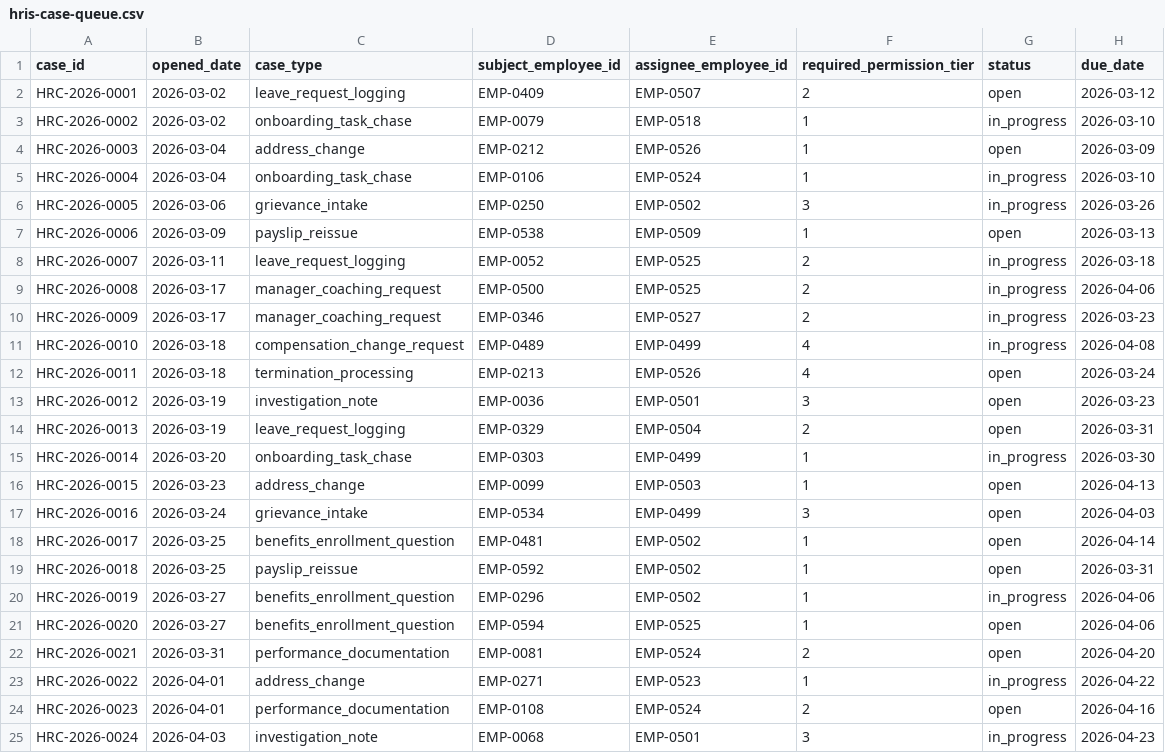
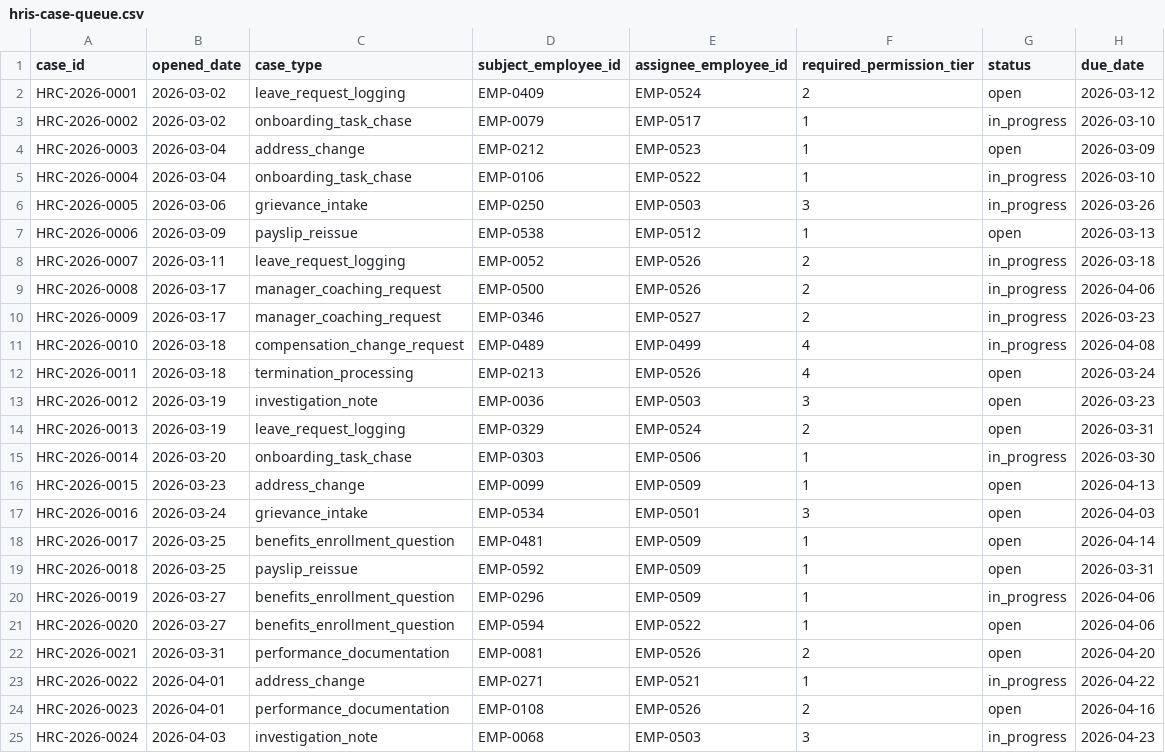
Before and after one commit to Trazomo/Trazomo-Synthetic-Data, a CSV file: datasets/hr/hris-export/hris-case-queue.csv, drawn as a sheet.

```diff
--- a/datasets/hr/hris-export/hris-case-queue.csv
+++ b/datasets/hr/hris-export/hris-case-queue.csv
@@ -1,10 +1,10 @@
 case_id,opened_date,case_type,subject_employee_id,assignee_employee_id,required_permission_tier,status,due_date
-HRC-2026-0001,2026-03-02,leave_request_logging,EMP-0409,EMP-0507,2,open,2026-03-12
-HRC-2026-0002,2026-03-02,onboarding_task_chase,EMP-0079,EMP-0518,1,in_progress,2026-03-10
-HRC-2026-0003,2026-03-04,address_change,EMP-0212,EMP-0526,1,open,2026-03-09
-HRC-2026-0004,2026-03-04,onboarding_task_chase,EMP-0106,EMP-0524,1,in_progress,2026-03-10
-HRC-2026-0005,2026-03-06,grievance_intake,EMP-0250,EMP-0502,3,in_progress,2026-03-26
-HRC-2026-0006,2026-03-09,payslip_reissue,EMP-0538,EMP-0509,1,open,2026-03-13
-HRC-2026-0007,2026-03-11,leave_request_logging,EMP-0052,EMP-0525,2,in_progress,2026-03-18
-HRC-2026-0008,2026-03-17,manager_coaching_request,EMP-0500,EMP-0525,2,in_progress,2026-04-06
+HRC-2026-0001,2026-03-02,leave_request_logging,EMP-0409,EMP-0524,2,open,2026-03-12
+HRC-2026-0002,2026-03-02,onboarding_task_chase,EMP-0079,EMP-0517,1,in_progress,2026-03-10
+HRC-2026-0003,2026-03-04,address_change,EMP-0212,EMP-0523,1,open,2026-03-09
+HRC-2026-0004,2026-03-04,onboarding_task_chase,EMP-0106,EMP-0522,1,in_progress,2026-03-10
+HRC-2026-0005,2026-03-06,grievance_intake,EMP-0250,EMP-0503,3,in_progress,2026-03-26
+HRC-2026-0006,2026-03-09,payslip_reissue,EMP-0538,EMP-0512,1,open,2026-03-13
+HRC-2026-0007,2026-03-11,leave_request_logging,EMP-0052,EMP-0526,2,in_progress,2026-03-18
+HRC-2026-0008,2026-03-17,manager_coaching_request,EMP-0500,EMP-0526,2,in_progress,2026-04-06
 HRC-2026-0009,2026-03-17,manager_coaching_request,EMP-0346,EMP-0527,2,in_progress,2026-03-23
@@ -12,14 +12,14 @@ HRC-2026-0010,2026-03-18,compensation_change_request,EMP-0489,EMP-0499,4,in_prog
 HRC-2026-0011,2026-03-18,termination_processing,EMP-0213,EMP-0526,4,open,2026-03-24
-HRC-2026-0012,2026-03-19,investigation_note,EMP-0036,EMP-0501,3,open,2026-03-23
-HRC-2026-0013,2026-03-19,leave_request_logging,EMP-0329,EMP-0504,2,open,2026-03-31
-HRC-2026-0014,2026-03-20,onboarding_task_chase,EMP-0303,EMP-0499,1,in_progress,2026-03-30
-HRC-2026-0015,2026-03-23,address_change,EMP-0099,EMP-0503,1,open,2026-04-13
-HRC-2026-0016,2026-03-24,grievance_intake,EMP-0534,EMP-0499,3,open,2026-04-03
-HRC-2026-0017,2026-03-25,benefits_enrollment_question,EMP-0481,EMP-0502,1,open,2026-04-14
-HRC-2026-0018,2026-03-25,payslip_reissue,EMP-0592,EMP-0502,1,open,2026-03-31
-HRC-2026-0019,2026-03-27,benefits_enrollment_question,EMP-0296,EMP-0502,1,in_progress,2026-04-06
-HRC-2026-0020,2026-03-27,benefits_enrollment_question,EMP-0594,EMP-0525,1,open,2026-04-06
-HRC-2026-0021,2026-03-31,performance_documentation,EMP-0081,EMP-0524,2,open,2026-04-20
-HRC-2026-0022,2026-04-01,address_change,EMP-0271,EMP-0523,1,in_progress,2026-04-22
-HRC-2026-0023,2026-04-01,performance_documentation,EMP-0108,EMP-0524,2,open,2026-04-16
-HRC-2026-0024,2026-04-03,investigation_note,EMP-0068,EMP-0501,3,in_progress,2026-04-23
+HRC-2026-0012,2026-03-19,investigation_note,EMP-0036,EMP-0503,3,open,2026-03-23
+HRC-2026-0013,2026-03-19,leave_request_logging,EMP-0329,EMP-0524,2,open,2026-03-31
+HRC-2026-0014,2026-03-20,onboarding_task_chase,EMP-0303,EMP-0506,1,in_progress,2026-03-30
+HRC-2026-0015,2026-03-23,address_change,EMP-0099,EMP-0509,1,open,2026-04-13
+HRC-2026-0016,2026-03-24,grievance_intake,EMP-0534,EMP-0501,3,open,2026-04-03
+HRC-2026-0017,2026-03-25,benefits_enrollment_question,EMP-0481,EMP-0509,1,open,2026-04-14
+HRC-2026-0018,2026-03-25,payslip_reissue,EMP-0592,EMP-0509,1,open,2026-03-31
+HRC-2026-0019,2026-03-27,benefits_enrollment_question,EMP-0296,EMP-0509,1,in_progress,2026-04-06
+HRC-2026-0020,2026-03-27,benefits_enrollment_question,EMP-0594,EMP-0522,1,open,2026-04-06
+HRC-2026-0021,2026-03-31,performance_documentation,EMP-0081,EMP-0526,2,open,2026-04-20
+HRC-2026-0022,2026-04-01,address_change,EMP-0271,EMP-0521,1,in_progress,2026-04-22
+HRC-2026-0023,2026-04-01,performance_documentation,EMP-0108,EMP-0526,2,open,2026-04-16
+HRC-2026-0024,2026-04-03,investigation_note,EMP-0068,EMP-0503,3,in_progress,2026-04-23
```
Also changed, not shown: 2 other files.
